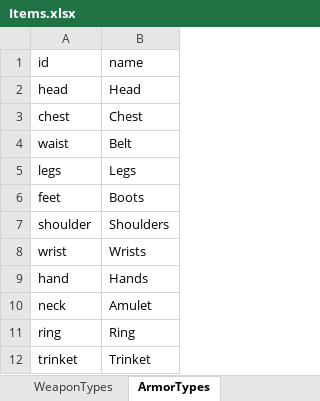
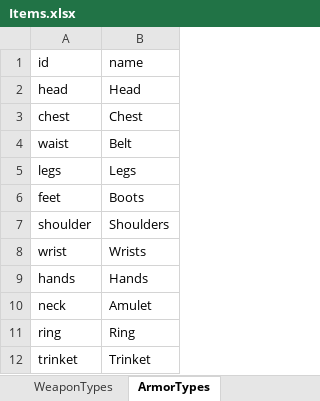
Before and after one commit to Craiel/EndlessBattleFC, an Excel workbook: data/content/Items.xlsx, sheet ArmorTypes, drawn as a sheet; values as stored, in another font and other column widths than the file's, no borders; the diff names each change by its address in the sheet, - before the commit and + after, or states it on an @@ line.

Commit message:
Item Update - Item Stats are now applied on equip - Inventory reacts to changes in the storage slots, still glitched with the background icon - Item Tooltips shows very basic stat info, needs to be expanded - Fixed hand slot spelling in data

```diff
--- a/data/content/Items.xlsx (sheet ArmorTypes)
+++ b/data/content/Items.xlsx (sheet ArmorTypes)
-A9 (id): hand
+A9 (id): hands
```
Also changed, not shown: sheet ItemSlots, 6 other files.
